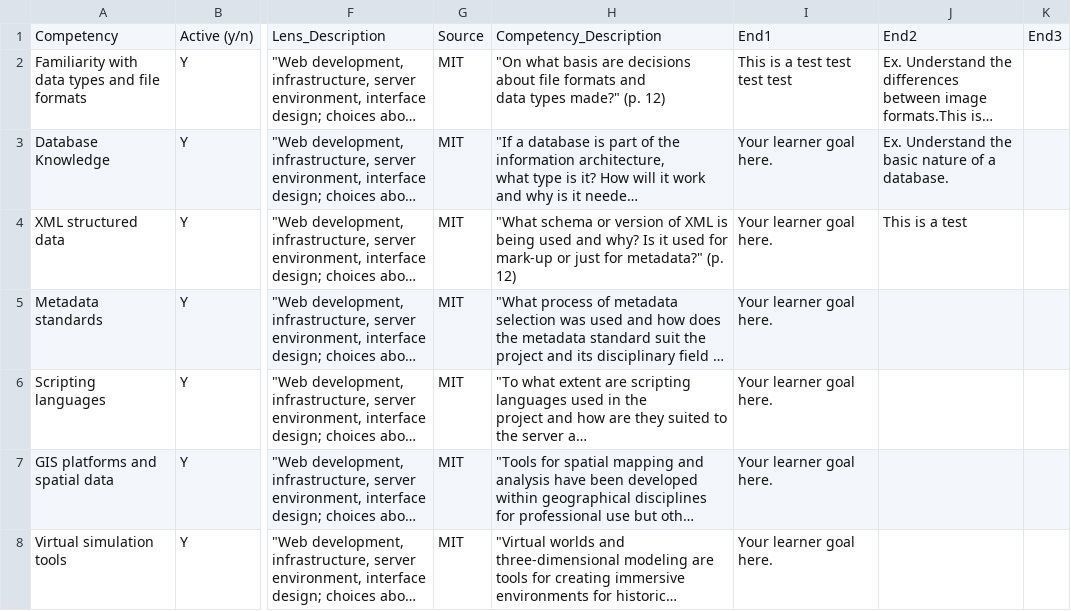
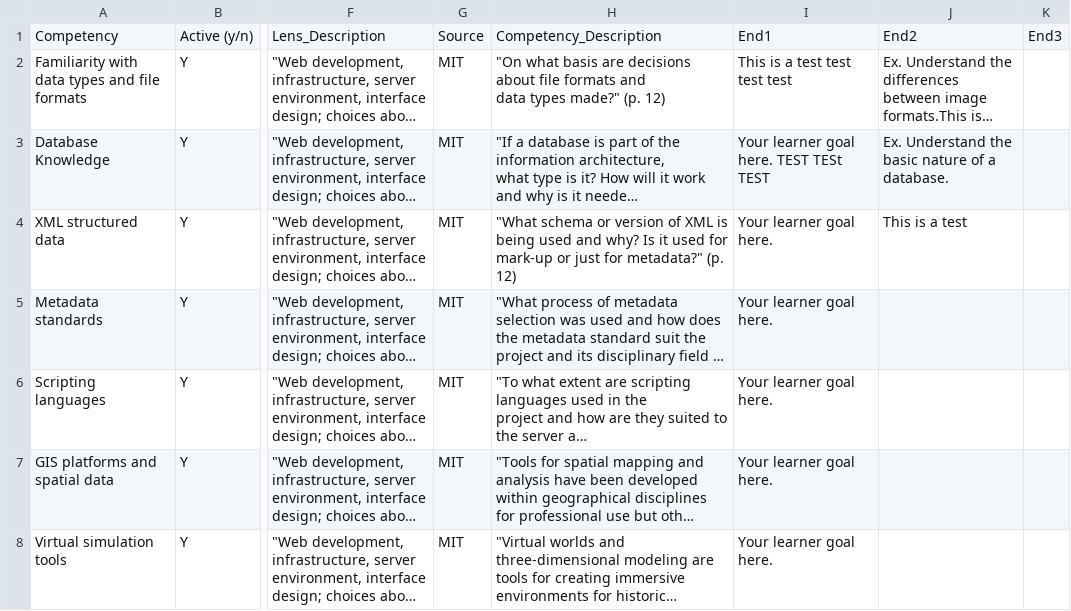
Before and after one commit to alfahadarc/DLCC-MHHS, a CSV file: media/csv/standards.csv, drawn as a sheet; only a part is shown, gaps mark what is left out; long unchanged cells end in …; the diff names each change by its address in the sheet, - before the commit and + after, or states it on an @@ line.

Commit message:
Update standards.csv from Google Sheets

```diff
--- a/media/csv/standards.csv
+++ b/media/csv/standards.csv
-I3: Your learner goal here.
+I3: Your learner goal here. TEST TESt TEST
```
